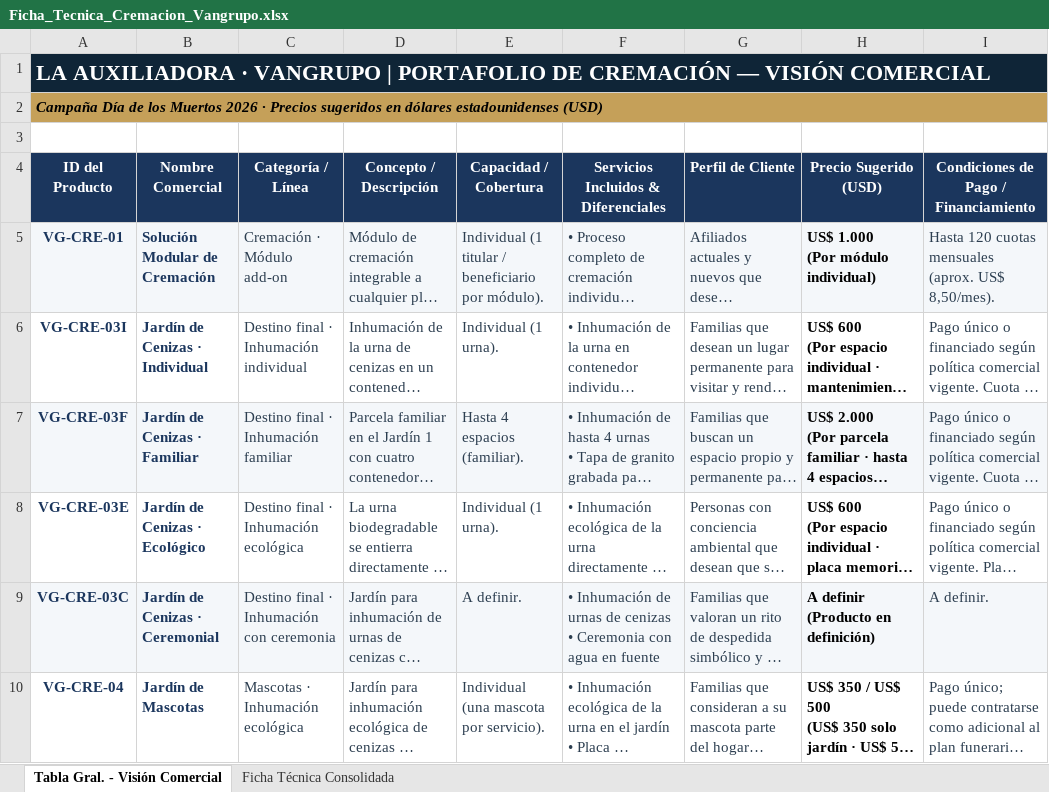
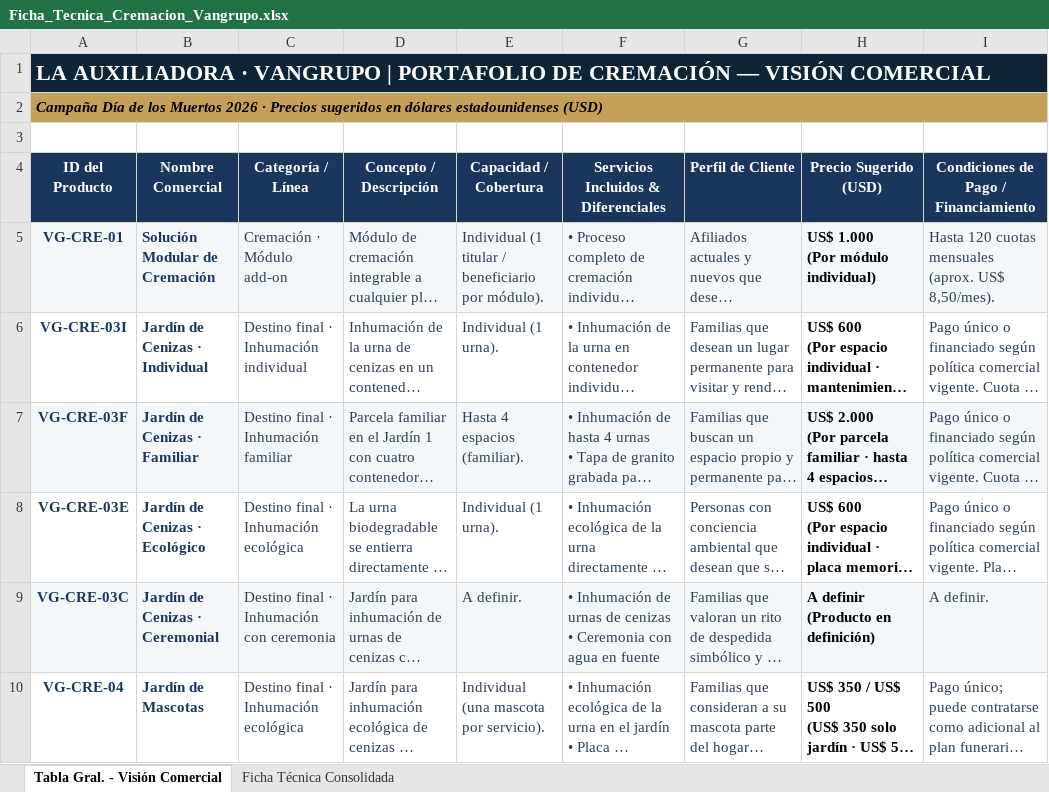
Before and after one commit to os267/teste, an Excel workbook: salida/Ficha_Tecnica_Cremacion_Vangrupo.xlsx, sheet Tabla Gral. - Visión Comercial, drawn as a sheet; long unchanged cells end in …; values as stored, in another font and other column widths than the file's, no borders; the diff names each change by its address in the sheet, - before the commit and + after, or states it on an @@ line.

```diff
--- a/salida/Ficha_Tecnica_Cremacion_Vangrupo.xlsx (sheet Tabla Gral. - Visión Comercial)
+++ b/salida/Ficha_Tecnica_Cremacion_Vangrupo.xlsx (sheet Tabla Gral. - Visión Comercial)
-C10 (Categoría / Línea): Mascotas · Inhumación ecológica
+C10 (Categoría / Línea): Destino final · Inhumación ecológica
```
Also changed, not shown: sheet Ficha Técnica Consolidada, 2 other files.
